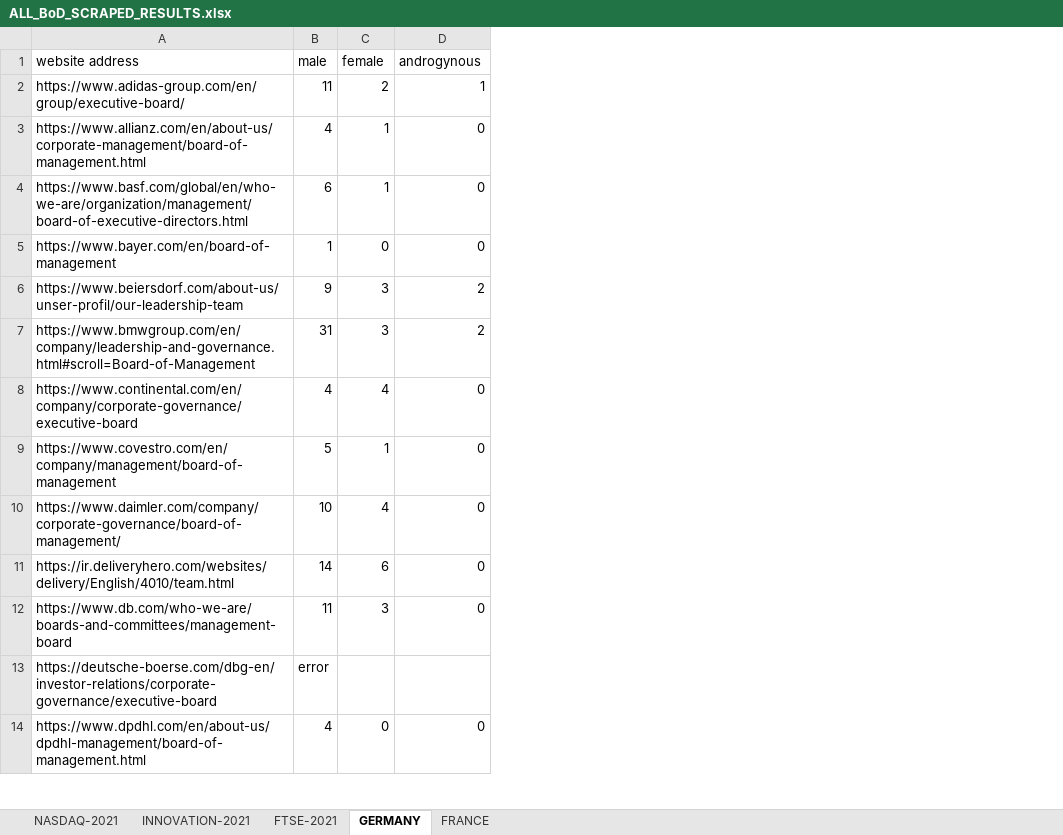
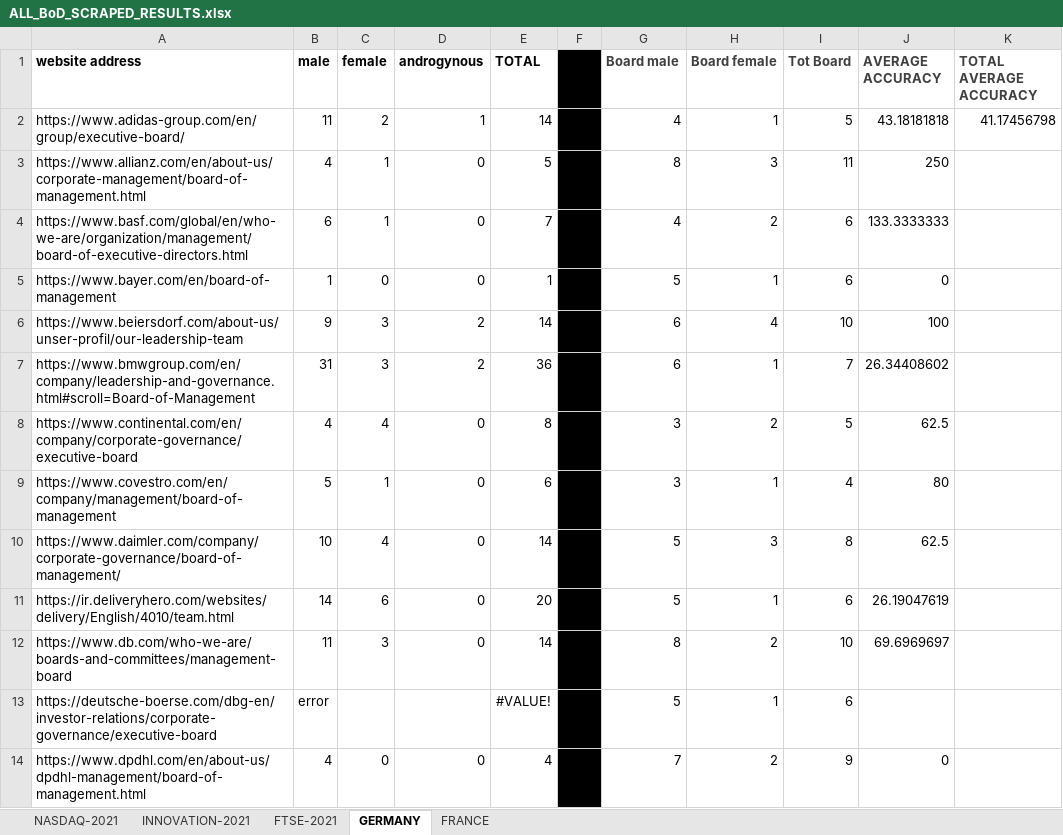
Before and after one commit to TitouanUniLu/BSP_WebScraper, an Excel workbook: ALL_BoD_SCRAPED_RESULTS.xlsx, sheet GERMANY, drawn as a sheet; only a part is shown; values as stored, in another font and other column widths than the file's, no borders; the diff names each change by its address in the sheet, - before the commit and + after, or states it on an @@ line.

```diff
--- a/ALL_BoD_SCRAPED_RESULTS.xlsx (sheet GERMANY)
+++ b/ALL_BoD_SCRAPED_RESULTS.xlsx (sheet GERMANY)
+column E (TOTAL), rows 2-14: 14 | 5 | 7 | 1 | 14 | 36 | 8 | 6 | 14 | 20 | 14 | #VALUE! | 4
+column F, empty
+column G (Board male), rows 2-14: 4 | 8 | 4 | 5 | 6 | 6 | 3 | 3 | 5 | 5 | 8 | 5 | 7
+column H (Board female), rows 2-14: 1 | 3 | 2 | 1 | 4 | 1 | 2 | 1 | 3 | 1 | 2 | 1 | 2
+column I (Tot Board), rows 2-14: 5 | 11 | 6 | 6 | 10 | 7 | 5 | 4 | 8 | 6 | 10 | 6 | 9
+column J (AVERAGE ACCURACY), rows 2-14: 43.18181818 | 250 | 133.3333333 | 0 | 100 | 26.34408602 | 62.5 | 80 | 62.5 | 26.19047619 | 69.6969697 |  | 0
+column K (TOTAL AVERAGE ACCURACY), row 2: 41.17456798
-A1:D1 bold: off
+A1:D1 bold: on
```
Also changed, not shown: sheet INNOVATION-2021, sheet FRANCE, sheet FTSE-2021, sheet NASDAQ-2021, charts or pictures, 3 other files.
